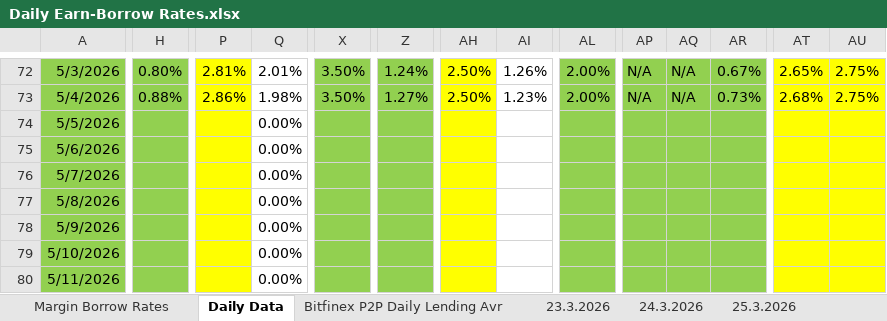
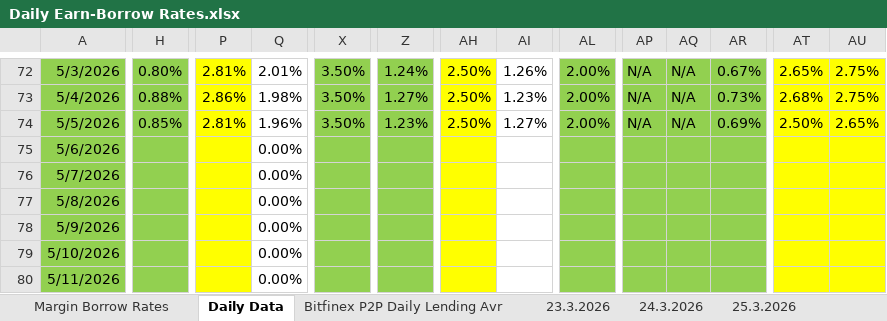
Before and after one commit to batuhanhelvaci-hub/Crypto-Loan, an Excel workbook: Daily Earn-Borrow Rates.xlsx, sheet Daily Data, drawn as a sheet; only a part is shown, gaps mark what is left out; values as stored, in another font and other column widths than the file's, no borders; charts and pictures not drawn; the diff covers the shown part only; the diff names each change by its address in the sheet, - before the commit and + after, or states it on an @@ line.

Commit message:
Daily update
Daily data update

```diff
--- a/Daily Earn-Borrow Rates.xlsx (sheet Daily Data)
+++ b/Daily Earn-Borrow Rates.xlsx (sheet Daily Data)
-H74: (empty)
+H74: 0.85%
-P74: (empty)
+P74: 2.81%
-Q74: 0.00%
+Q74: 1.96%
-X74: (empty)
+X74: 3.50%
-Z74: (empty)
+Z74: 1.23%
-AH74: (empty)
+AH74: 2.50%
-AI74: (empty)
+AI74: 1.27%
-AL74: (empty)
+AL74: 2.00%
-AP74: (empty)
+AP74: N/A
-AQ74: (empty)
+AQ74: N/A
-AR74: (empty)
+AR74: 0.69%
-AT74: (empty)
+AT74: 2.50%
-AU74: (empty)
+AU74: 2.65%
```
Also changed, not shown: 14 edited cells elsewhere in this sheet, sheet Margin Borrow Rates, other sheet tabs, charts or pictures.
